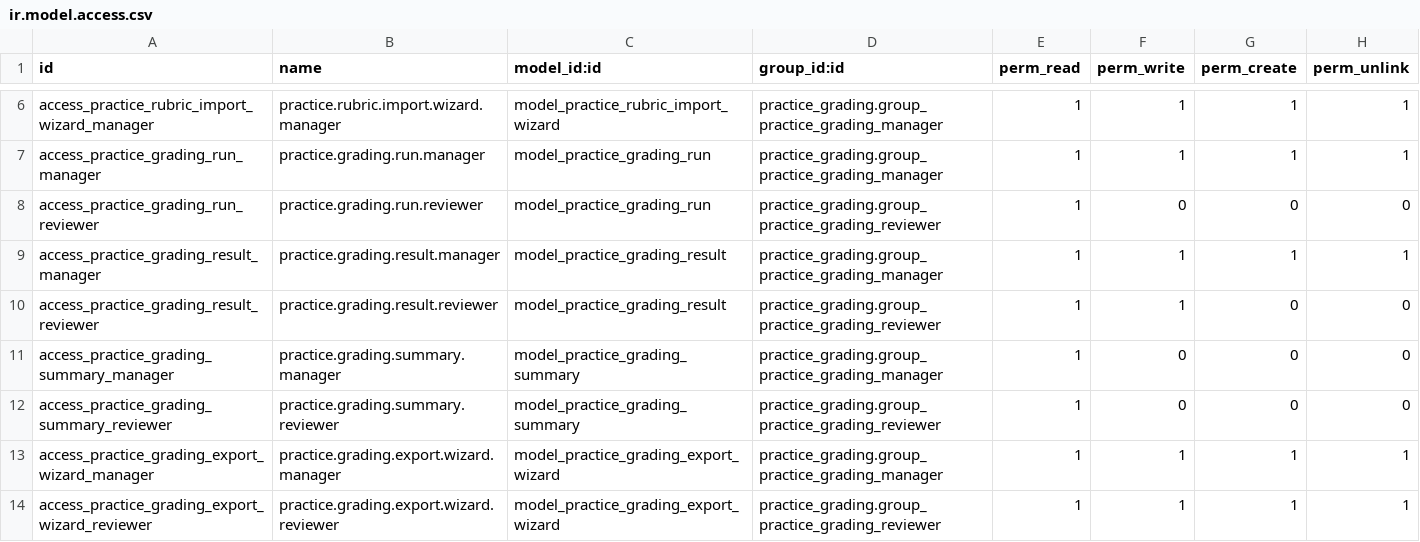
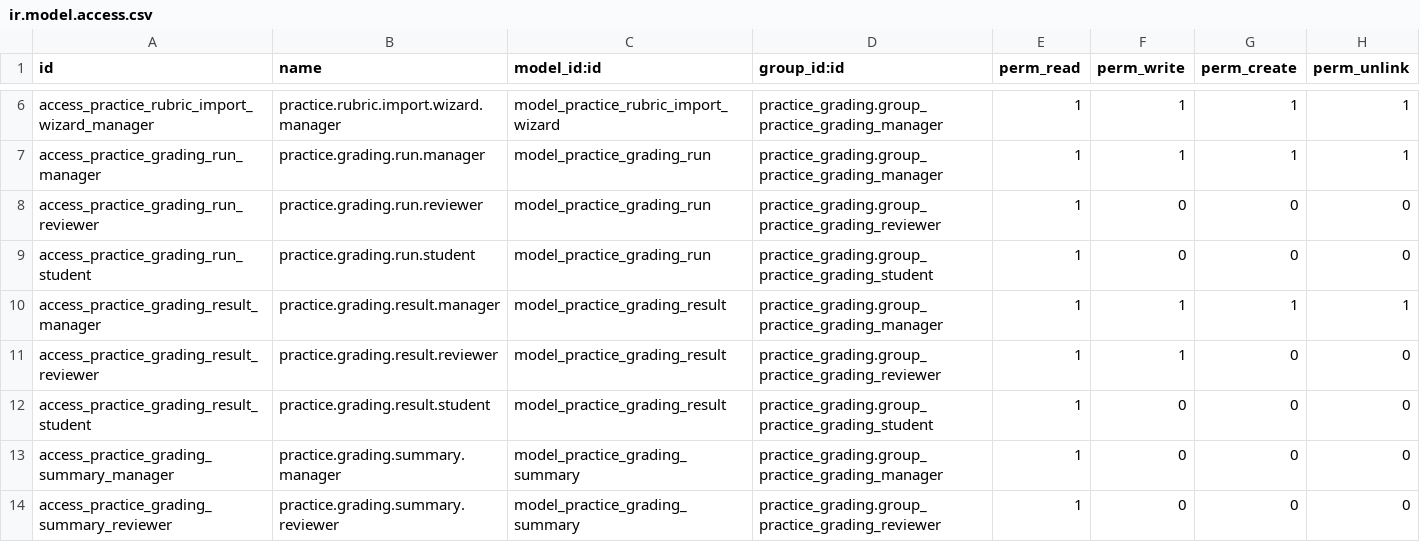
Before and after one commit to Roodin/USC-SIG-16, a CSV file: odoo/custom/src/private/practice_grading/security/ir.model.access.csv, drawn as a sheet; only a part is shown, gaps mark what is left out; the shorter side is filled out with more unchanged rows; the diff names each change by its address in the sheet, - before the commit and + after, or states it on an @@ line.

Commit message:
[IMP] practice_grading: Mejoras

```diff
--- a/odoo/custom/src/private/practice_grading/security/ir.model.access.csv
+++ b/odoo/custom/src/private/practice_grading/security/ir.model.access.csv
+row 9: access_practice_grading_run_student | practice.grading.run.student | model_practice_grading_run | practice_grading.group_practice_grading_student | 1 | 0 | 0 | 0
+row 12: access_practice_grading_result_student | practice.grading.result.student | model_practice_grading_result | practice_grading.group_practice_grading_student | 1 | 0 | 0 | 0
```
Also changed, not shown: 7 other files.
